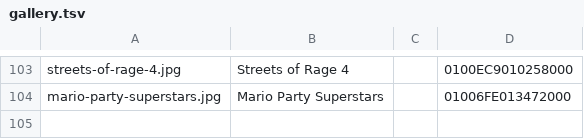
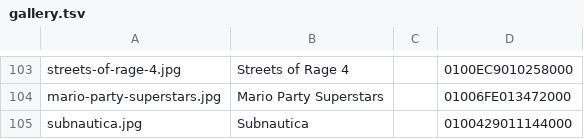
Before and after one commit to 907470/nxnative, a TSV file: docs/images/gallery.tsv, drawn as a sheet; only a part is shown, gaps mark what is left out; the diff names each change by its address in the sheet, - before the commit and + after, or states it on an @@ line.

Commit message:
Subnautica: profile and note (Mac: title to the lifepod opening, 30 fps)
Same Unity 2019.4.36f1 player, sdk and movie module as Below Zero: the sdk
build already carries the node-area and region-alignment cuts; Below Zero's
ALLOC_BUCKET block-count cut is carried to this main (0x60ea64, constructor
call matched by nso_fnmap.py and disassembly). 17,956 shaders, all built.
Mac: title, menu, new Survival game, lifepod with control, 30 fps, alias
region end +3.33-3.40 GB. iOS untested.

```diff
--- a/docs/images/gallery.tsv
+++ b/docs/images/gallery.tsv
+row 105: subnautica.jpg | Subnautica |  | 0100429011144000
```
Also changed, not shown: 7 other files.
